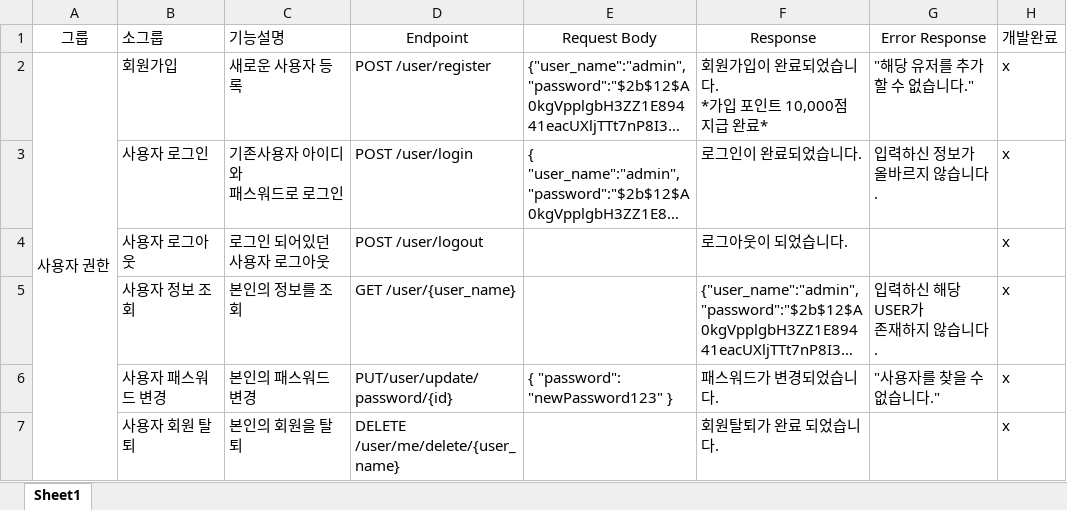
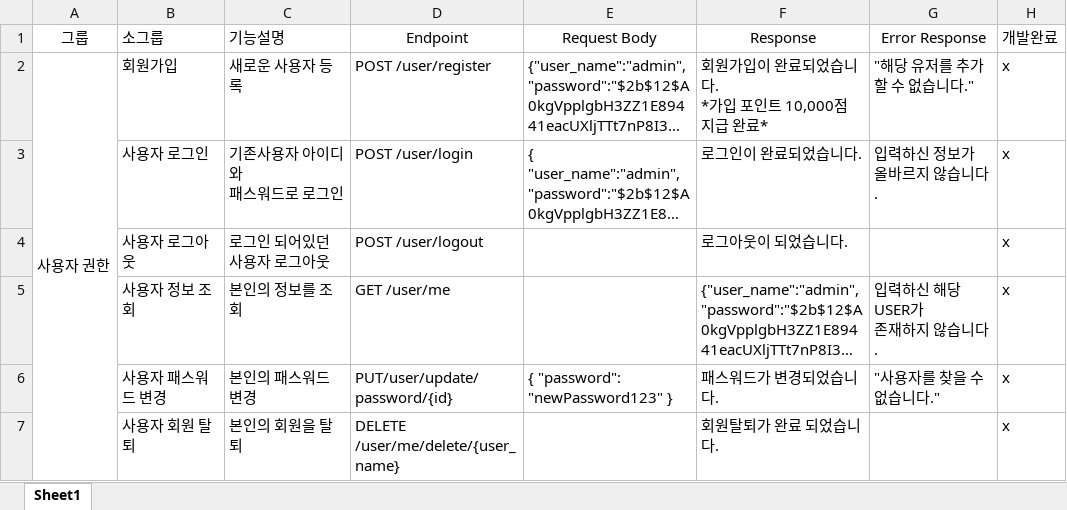
Before and after one commit to gilsu2/Project, an Excel workbook: LMS,API명세서/API(99단).xlsx, sheet Sheet1, drawn as a sheet; only a part is shown; long unchanged cells end in …; values as stored, in another font and other column widths than the file's, no borders; the diff covers the shown part only; the diff names each change by its address in the sheet, - before the commit and + after, or states it on an @@ line.

```diff
--- a/LMS,API명세서/API(99단).xlsx (sheet Sheet1)
+++ b/LMS,API명세서/API(99단).xlsx (sheet Sheet1)
-D5 (Endpoint): GET /user/{user_name}
+D5 (Endpoint): GET /user/me
```
Also changed, not shown: 20 edited cells elsewhere in this sheet, 4 other files.
